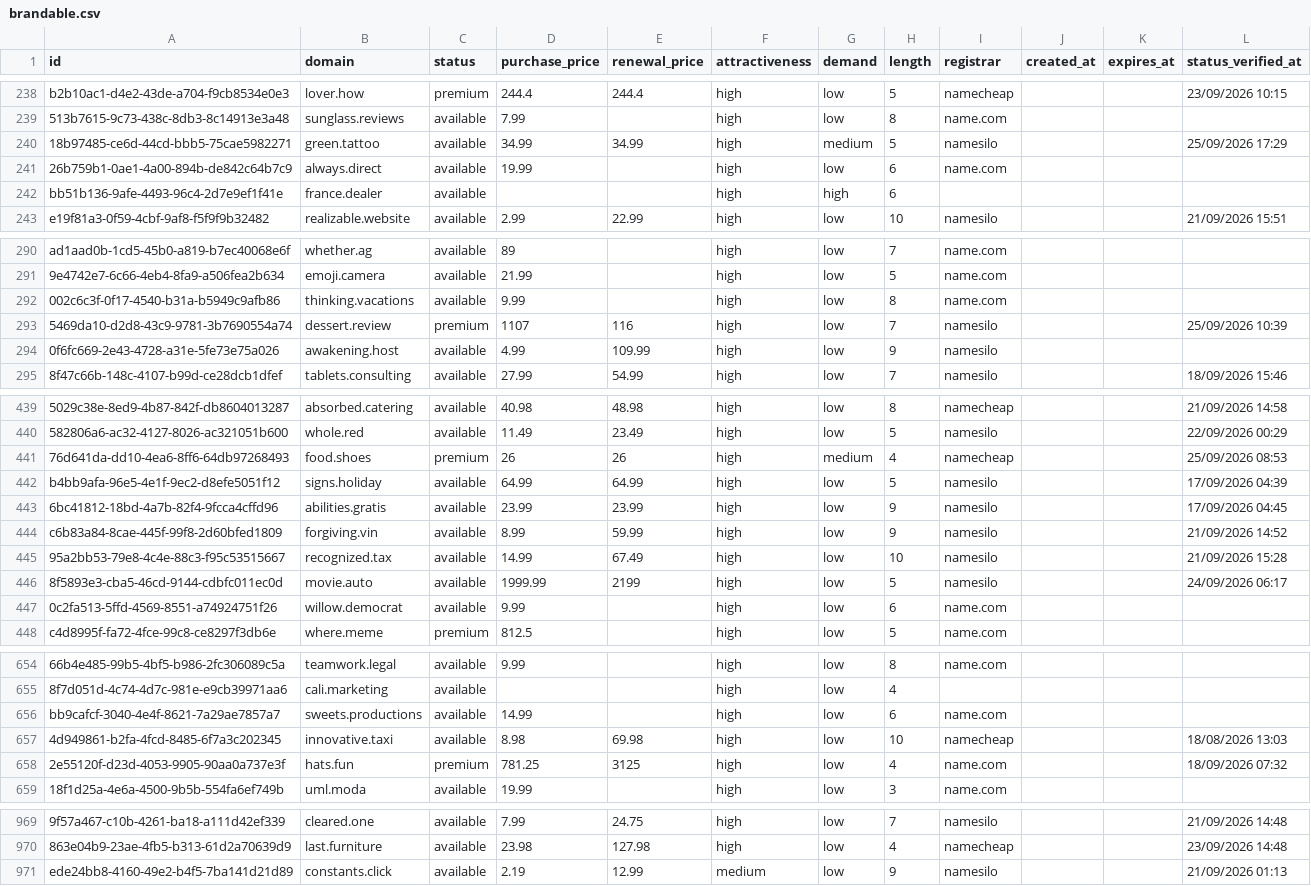
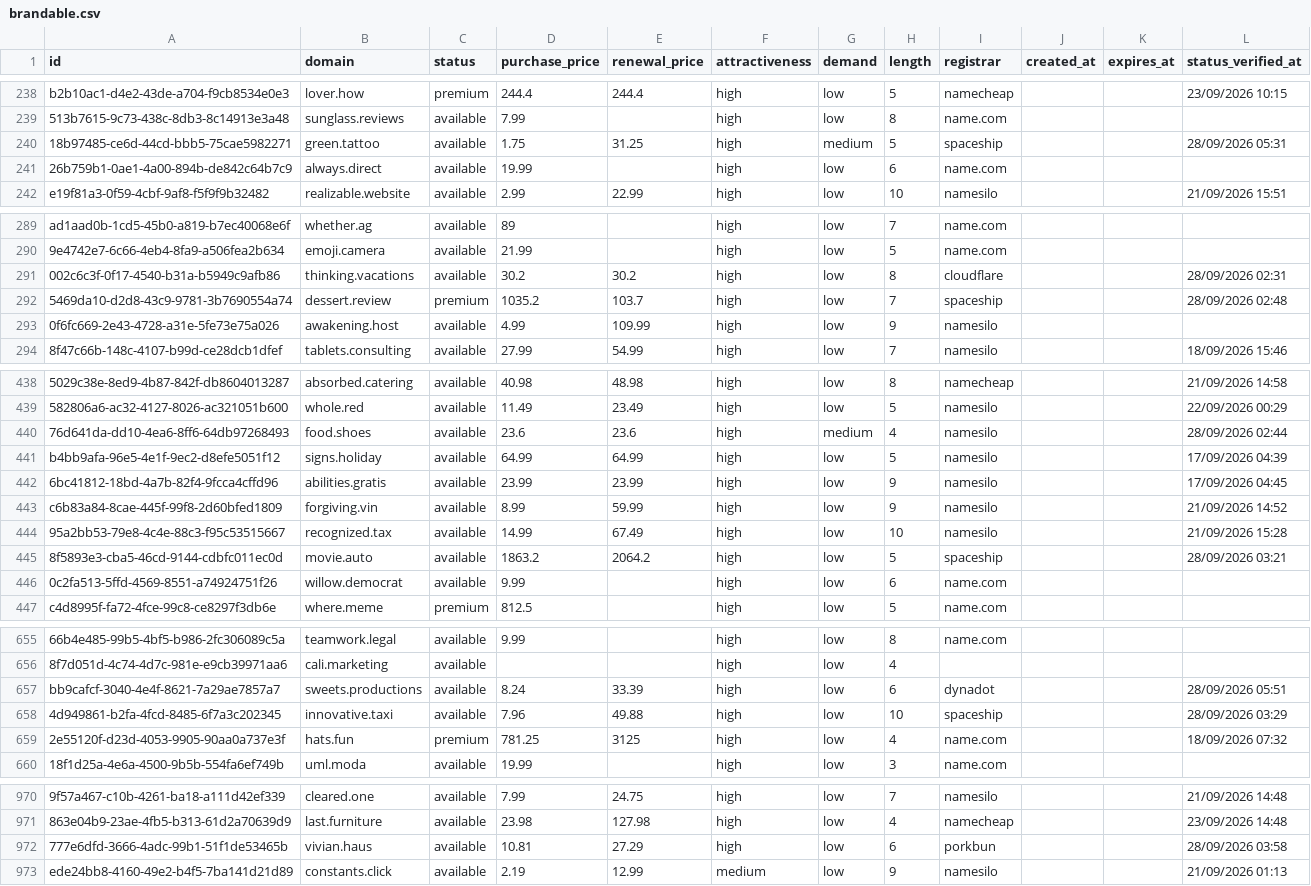
Before and after one commit to UniqueDomains/brandable-oneword-domains, a CSV file: brandable.csv, drawn as a sheet; only a part is shown, gaps mark what is left out; removed rows and columns are numbered as before the commit, all else as after; the diff covers the shown part only; the diff names each change by its address in the sheet, - before the commit and + after, or states it on an @@ line.

```diff
--- a/brandable.csv
+++ b/brandable.csv
-D240 (purchase_price): 34.99
+D240 (purchase_price): 1.75
-E240 (renewal_price): 34.99
+E240 (renewal_price): 31.25
-I240 (registrar): namesilo
+I240 (registrar): spaceship
-L240 (status_verified_at): 25/09/2026 17:29
+L240 (status_verified_at): 28/09/2026 05:31
-row 242: bb51b136-9afe-4493-96c4-2d7e9ef1f41e | france.dealer | available |  |  | high | high | 6
-D291 (purchase_price): 9.99
+D291 (purchase_price): 30.2
-E291 (renewal_price): (empty)
+E291 (renewal_price): 30.2
-I291 (registrar): name.com
+I291 (registrar): cloudflare
-L291 (status_verified_at): (empty)
+L291 (status_verified_at): 28/09/2026 02:31
-D292 (purchase_price): 1107
+D292 (purchase_price): 1035.2
-E292 (renewal_price): 116
+E292 (renewal_price): 103.7
-I292 (registrar): namesilo
+I292 (registrar): spaceship
-L292 (status_verified_at): 25/09/2026 10:39
+L292 (status_verified_at): 28/09/2026 02:48
-C440 (status): premium
+C440 (status): available
-D440 (purchase_price): 26
+D440 (purchase_price): 23.6
-E440 (renewal_price): 26
+E440 (renewal_price): 23.6
-I440 (registrar): namecheap
+I440 (registrar): namesilo
-L440 (status_verified_at): 25/09/2026 08:53
+L440 (status_verified_at): 28/09/2026 02:44
-D445 (purchase_price): 1999.99
+D445 (purchase_price): 1863.2
-E445 (renewal_price): 2199
+E445 (renewal_price): 2064.2
-I445 (registrar): namesilo
+I445 (registrar): spaceship
-L445 (status_verified_at): 24/09/2026 06:17
+L445 (status_verified_at): 28/09/2026 03:21
-D657 (purchase_price): 14.99
+D657 (purchase_price): 8.24
-E657 (renewal_price): (empty)
+E657 (renewal_price): 33.39
-I657 (registrar): name.com
+I657 (registrar): dynadot
-L657 (status_verified_at): (empty)
+L657 (status_verified_at): 28/09/2026 05:51
-D658 (purchase_price): 8.98
+D658 (purchase_price): 7.96
-E658 (renewal_price): 69.98
+E658 (renewal_price): 49.88
-I658 (registrar): namecheap
+I658 (registrar): spaceship
-L658 (status_verified_at): 18/08/2026 13:03
+L658 (status_verified_at): 28/09/2026 03:29
+row 972: 777e6dfd-3666-4adc-99b1-51f1de53465b | vivian.haus | available | 10.81 | 27.29 | high | low | 6 | porkbun |  |  | 28/09/2026 03:58
```
Also changed, not shown: 2 added rows, 2 removed rows and 102 edited cells elsewhere in this file, 3 other files.
